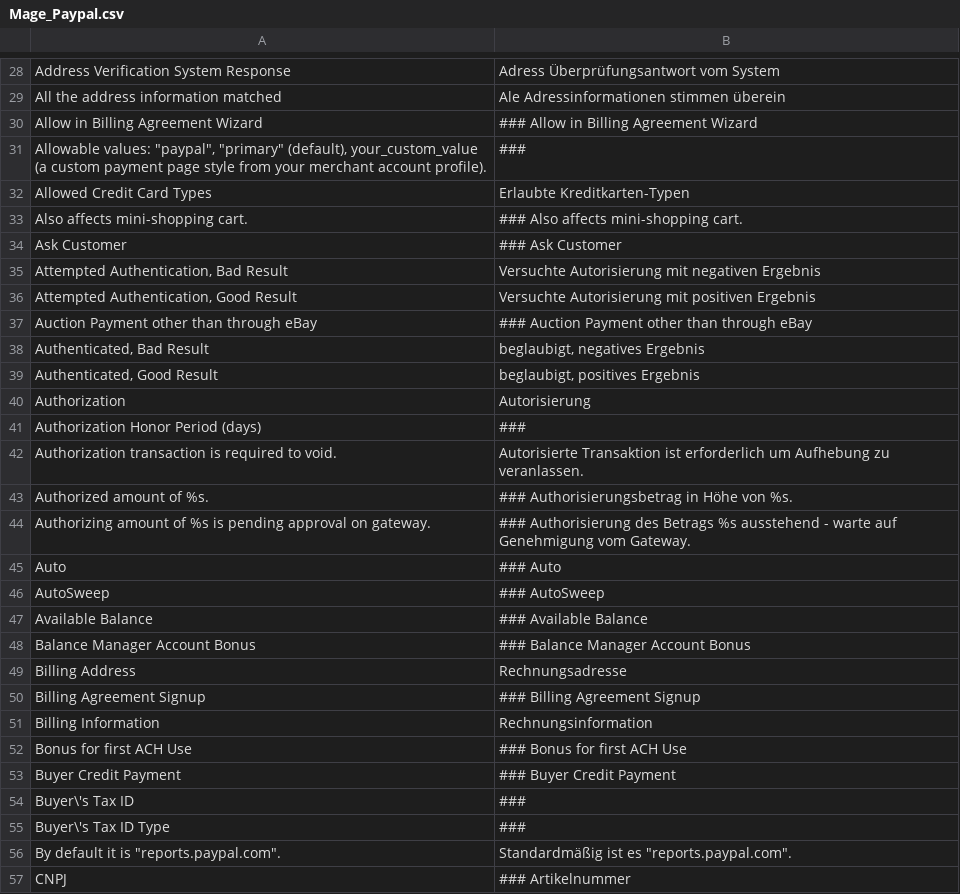
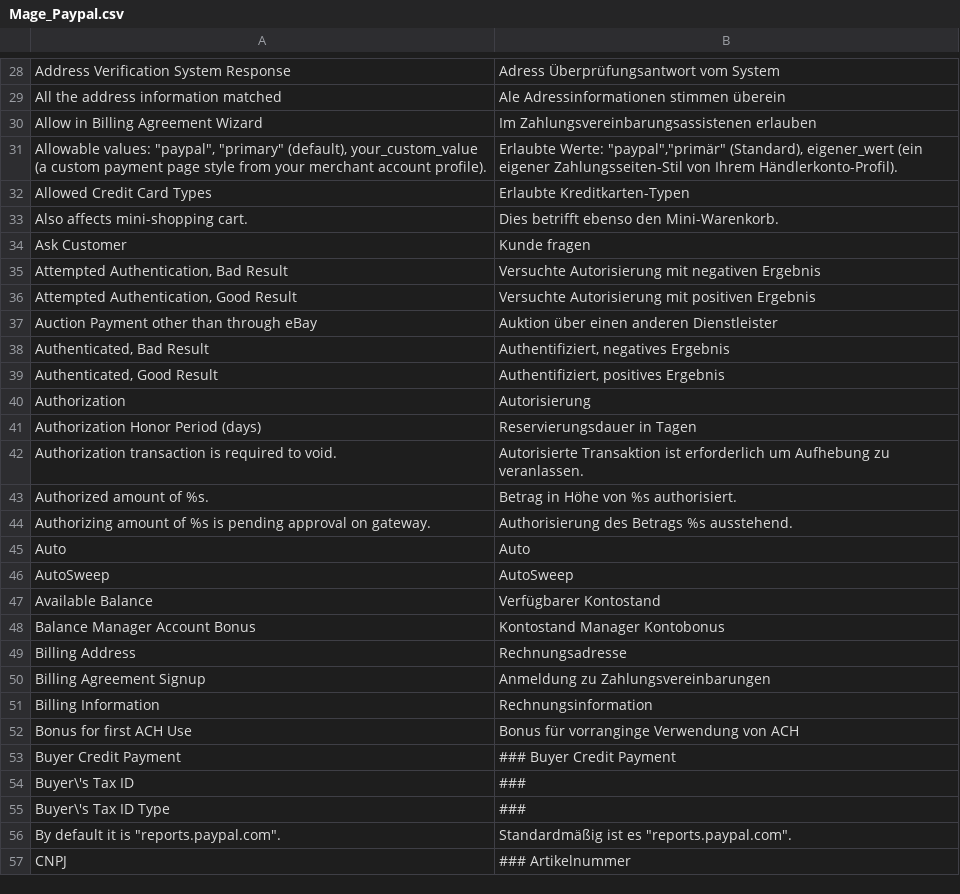
Before and after one commit to riconeitzel/German_LocalePack_de_DE, a CSV file: app/locale/de_DE/Mage_Paypal.csv, drawn as a sheet; only a part is shown, gaps mark what is left out.

Commit message:
minor changes - completion postponed…

```diff
--- a/app/locale/de_DE/Mage_Paypal.csv
+++ b/app/locale/de_DE/Mage_Paypal.csv
@@ -29,25 +29,25 @@
 "All the address information matched","Ale Adressinformationen stimmen überein"
-"Allow in Billing Agreement Wizard","### Allow in Billing Agreement Wizard"
-"Allowable values: ""paypal"", ""primary"" (default), your_custom_value (a custom payment page style from your merchant account profile).","###"
+"Allow in Billing Agreement Wizard","Im Zahlungsvereinbarungsassistenen erlauben"
+"Allowable values: ""paypal"", ""primary"" (default), your_custom_value (a custom payment page style from your merchant account profile).","Erlaubte Werte: ""paypal"",""primär"" (Standard), eigener_wert (ein eigener Zahlungsseiten-Stil von Ihrem Händlerkonto-Profil)."
 "Allowed Credit Card Types","Erlaubte Kreditkarten-Typen"
-"Also affects mini-shopping cart.","### Also affects mini-shopping cart."
-"Ask Customer","### Ask Customer"
+"Also affects mini-shopping cart.","Dies betrifft ebenso den Mini-Warenkorb."
+"Ask Customer","Kunde fragen"
 "Attempted Authentication, Bad Result","Versuchte Autorisierung mit negativen Ergebnis"
 "Attempted Authentication, Good Result","Versuchte Autorisierung mit positiven Ergebnis"
-"Auction Payment other than through eBay","### Auction Payment other than through eBay"
-"Authenticated, Bad Result","beglaubigt, negatives Ergebnis"
-"Authenticated, Good Result","beglaubigt, positives Ergebnis"
+"Auction Payment other than through eBay","Auktion über einen anderen Dienstleister"
+"Authenticated, Bad Result","Authentifiziert, negatives Ergebnis"
+"Authenticated, Good Result","Authentifiziert, positives Ergebnis"
 "Authorization","Autorisierung"
-"Authorization Honor Period (days)","###"
+"Authorization Honor Period (days)","Reservierungsdauer in Tagen"
 "Authorization transaction is required to void.","Autorisierte Transaktion ist erforderlich um Aufhebung zu veranlassen."
-"Authorized amount of %s.","### Authorisierungsbetrag in Höhe von %s."
-"Authorizing amount of %s is pending approval on gateway.","### Authorisierung des Betrags %s ausstehend - warte auf Genehmigung vom Gateway."
-"Auto","### Auto"
-"AutoSweep","### AutoSweep"
-"Available Balance","### Available Balance"
-"Balance Manager Account Bonus","### Balance Manager Account Bonus"
+"Authorized amount of %s.","Betrag in Höhe von %s authorisiert."
+"Authorizing amount of %s is pending approval on gateway.","Authorisierung des Betrags %s ausstehend."
+"Auto","Auto"
+"AutoSweep","AutoSweep"
+"Available Balance","Verfügbarer Kontostand"
+"Balance Manager Account Bonus","Kontostand Manager Kontobonus"
 "Billing Address","Rechnungsadresse"
-"Billing Agreement Signup ","### Billing Agreement Signup "
+"Billing Agreement Signup ","Anmeldung zu Zahlungsvereinbarungen "
 "Billing Information","Rechnungsinformation"
-"Bonus for first ACH Use","### Bonus for first ACH Use"
+"Bonus for first ACH Use","Bonus für vorranginge Verwendung von ACH"
 "Buyer Credit Payment","### Buyer Credit Payment"
```
